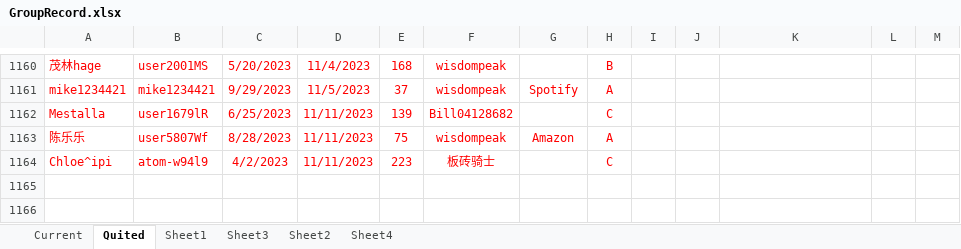
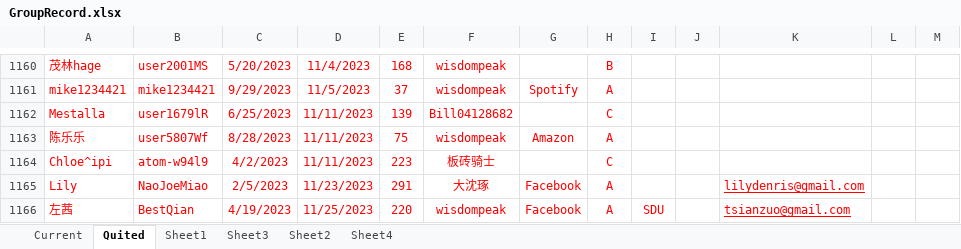
Before and after one commit to wisdompeak/lc-score-board, an Excel workbook: generateEXCEL/Data/Members/GroupRecord.xlsx, sheet Quited, drawn as a sheet; only a part is shown, gaps mark what is left out; values as stored, in another font and other column widths than the file's, no borders; the diff names each change by its address in the sheet, - before the commit and + after, or states it on an @@ line.

```diff
--- a/generateEXCEL/Data/Members/GroupRecord.xlsx (sheet Quited)
+++ b/generateEXCEL/Data/Members/GroupRecord.xlsx (sheet Quited)
+row 1165: Lily | NaoJoeMiao | 2/5/2023 | 11/23/2023 | 291 | 大沈琢 | Facebook | A |  |  | lilydenris@gmail.com
+row 1166: 左茜 | BestQian | 4/19/2023 | 11/25/2023 | 220 | wisdompeak | Facebook | A | SDU |  | tsianzuo@gmail.com
```
Also changed, not shown: sheet Current, generateEXCEL/index.xlsx, 16 other files.
